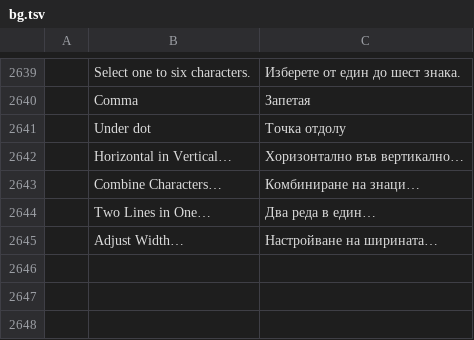
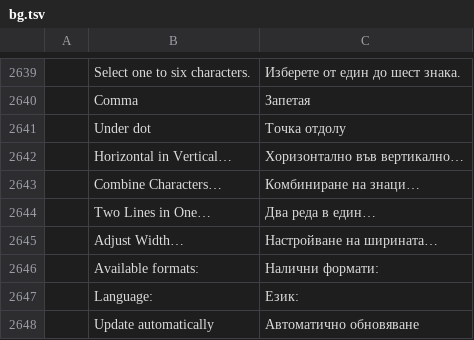
Before and after one commit to goyamamoto/wordcraft, a TSV file: crates/ui-egui/src/i18n/bg.tsv, drawn as a sheet; only a part is shown, gaps mark what is left out; the diff names each change by its address in the sheet, - before the commit and + after, or states it on an @@ line.

```diff
--- a/crates/ui-egui/src/i18n/bg.tsv
+++ b/crates/ui-egui/src/i18n/bg.tsv
+row 2646:  | Available formats: | Налични формати:
+row 2647:  | Language: | Език:
+row 2648:  | Update automatically | Автоматично обновяване
```
Also changed, not shown: crates/ui-egui/src/i18n/fr.tsv, crates/ui-egui/src/i18n/ru.tsv, 29 other files.
